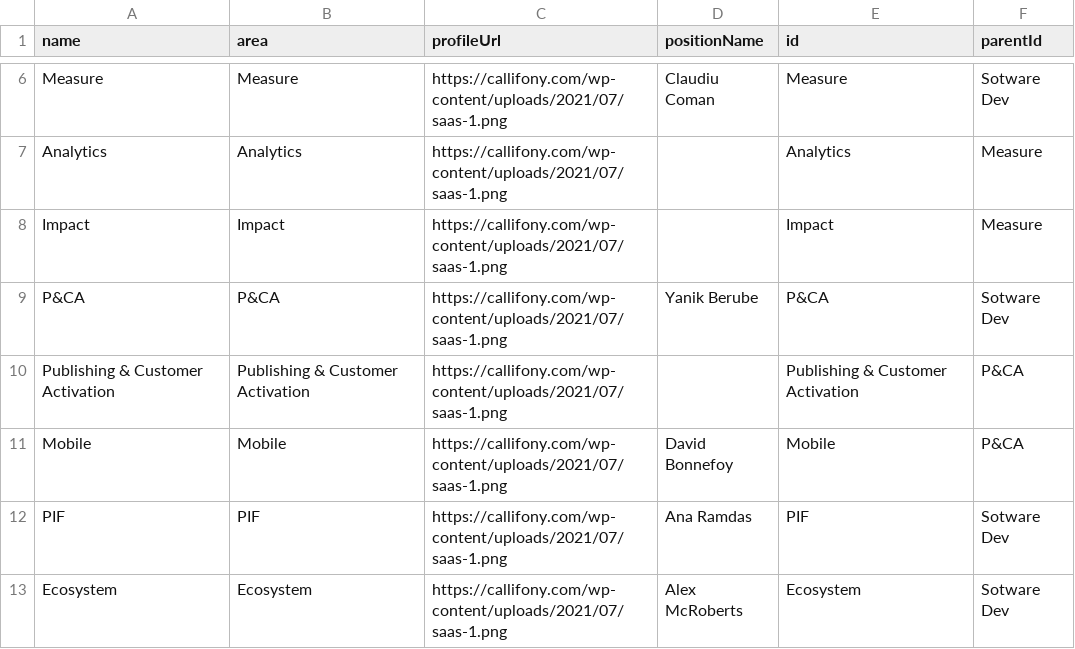
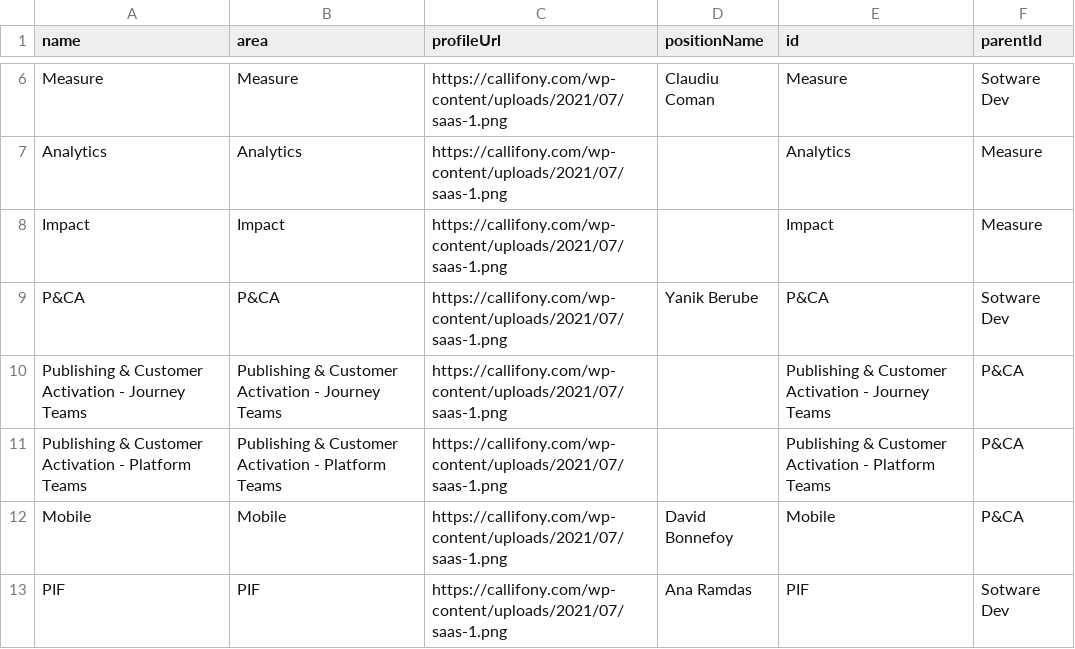
Before and after one commit to lleiguo/gscript, a CSV file: planning/opslevel.csv, drawn as a sheet; only a part is shown, gaps mark what is left out; the shorter side is filled out with more unchanged rows.

Commit message:
update group name

```diff
--- a/planning/opslevel.csv
+++ b/planning/opslevel.csv
@@ -9,3 +9,4 @@ Impact,Impact,https://callifony.com/wp-content/uploads/2021/07/saas-1.png,,Impac
 P&CA,P&CA,https://callifony.com/wp-content/uploads/2021/07/saas-1.png,Yanik Berube,P&CA,Sotware Dev
-Publishing & Customer Activation,Publishing & Customer Activation,https://callifony.com/wp-content/uploads/2021/07/saas-1.png,,Publishing & Customer Activation,P&CA
+Publishing & Customer Activation - Journey Teams,Publishing & Customer Activation - Journey Teams,https://callifony.com/wp-content/uploads/2021/07/saas-1.png,,Publishing & Customer Activation - Journey Teams,P&CA
+Publishing & Customer Activation - Platform Teams,Publishing & Customer Activation - Platform Teams,https://callifony.com/wp-content/uploads/2021/07/saas-1.png,,Publishing & Customer Activation - Platform Teams,P&CA
 Mobile,Mobile,https://callifony.com/wp-content/uploads/2021/07/saas-1.png,David Bonnefoy,Mobile,P&CA
```
